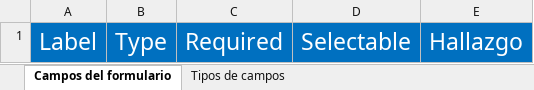
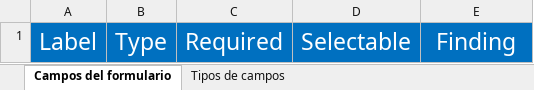
Before and after one commit to tecnodesignc/paes, an Excel workbook: ecms/storage/app/public/campos_del_formulario.xlsx, sheet Campos del formulario, drawn as a sheet; values as stored, in another font and other column widths than the file's, no borders; the diff names each change by its address in the sheet, - before the commit and + after, or states it on an @@ line.

Commit message:
Cambio del campo hallazgo por finding
Se cambia el campo hallazgo por finding
Se agregan los campos date y time
Se actualiza el excel

```diff
--- a/ecms/storage/app/public/campos_del_formulario.xlsx (sheet Campos del formulario)
+++ b/ecms/storage/app/public/campos_del_formulario.xlsx (sheet Campos del formulario)
-E1: Hallazgo
+E1: Finding
```
Also changed, not shown: 10 other files.
